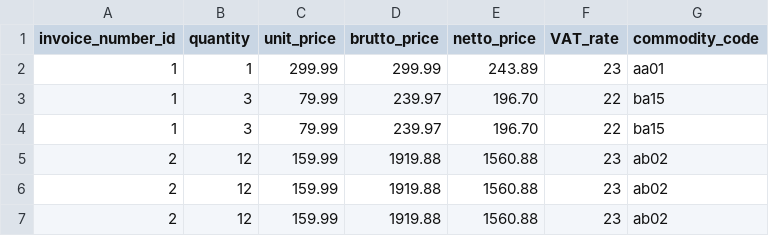
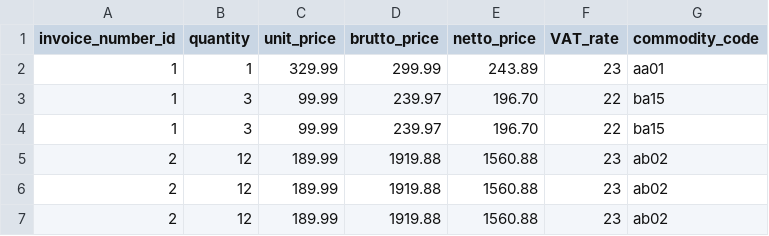
Before and after one commit to Szynku01/projektowanie, a CSV file: database/data/sales_invoice_item.csv, drawn as a sheet.

```diff
--- a/database/data/sales_invoice_item.csv
+++ b/database/data/sales_invoice_item.csv
@@ -1,7 +1,7 @@
 invoice_number_id;quantity;unit_price;brutto_price;netto_price;VAT_rate;commodity_code
-1;1;299.99;299.99;243.89;23;aa01
-1;3;79.99;239.97;196.70;22;ba15
-1;3;79.99;239.97;196.70;22;ba15
-2;12;159.99;1919.88;1560.88;23;ab02
-2;12;159.99;1919.88;1560.88;23;ab02
-2;12;159.99;1919.88;1560.88;23;ab02
+1;1;329.99;299.99;243.89;23;aa01
+1;3;99.99;239.97;196.70;22;ba15
+1;3;99.99;239.97;196.70;22;ba15
+2;12;189.99;1919.88;1560.88;23;ab02
+2;12;189.99;1919.88;1560.88;23;ab02
+2;12;189.99;1919.88;1560.88;23;ab02
```
Also changed, not shown: 7 other files.
